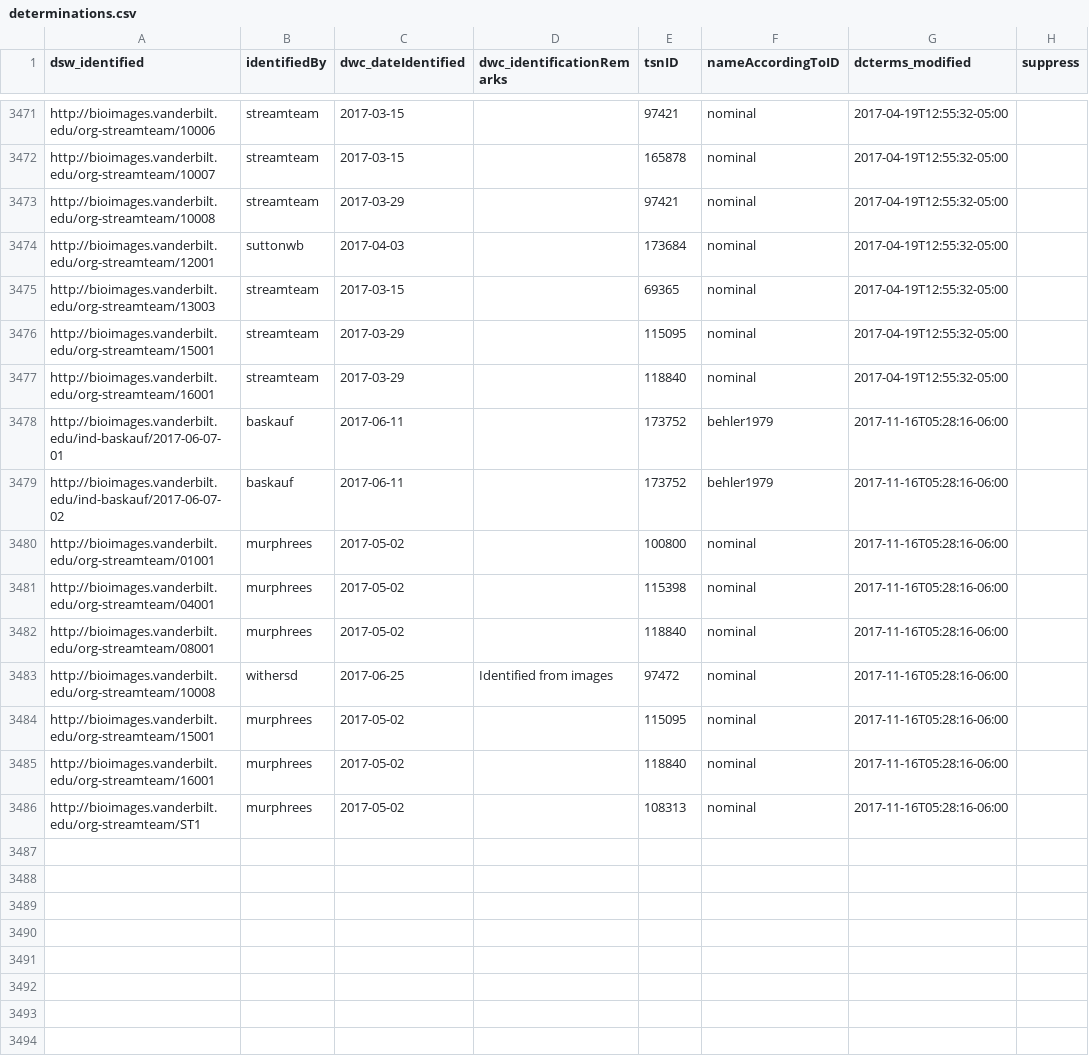
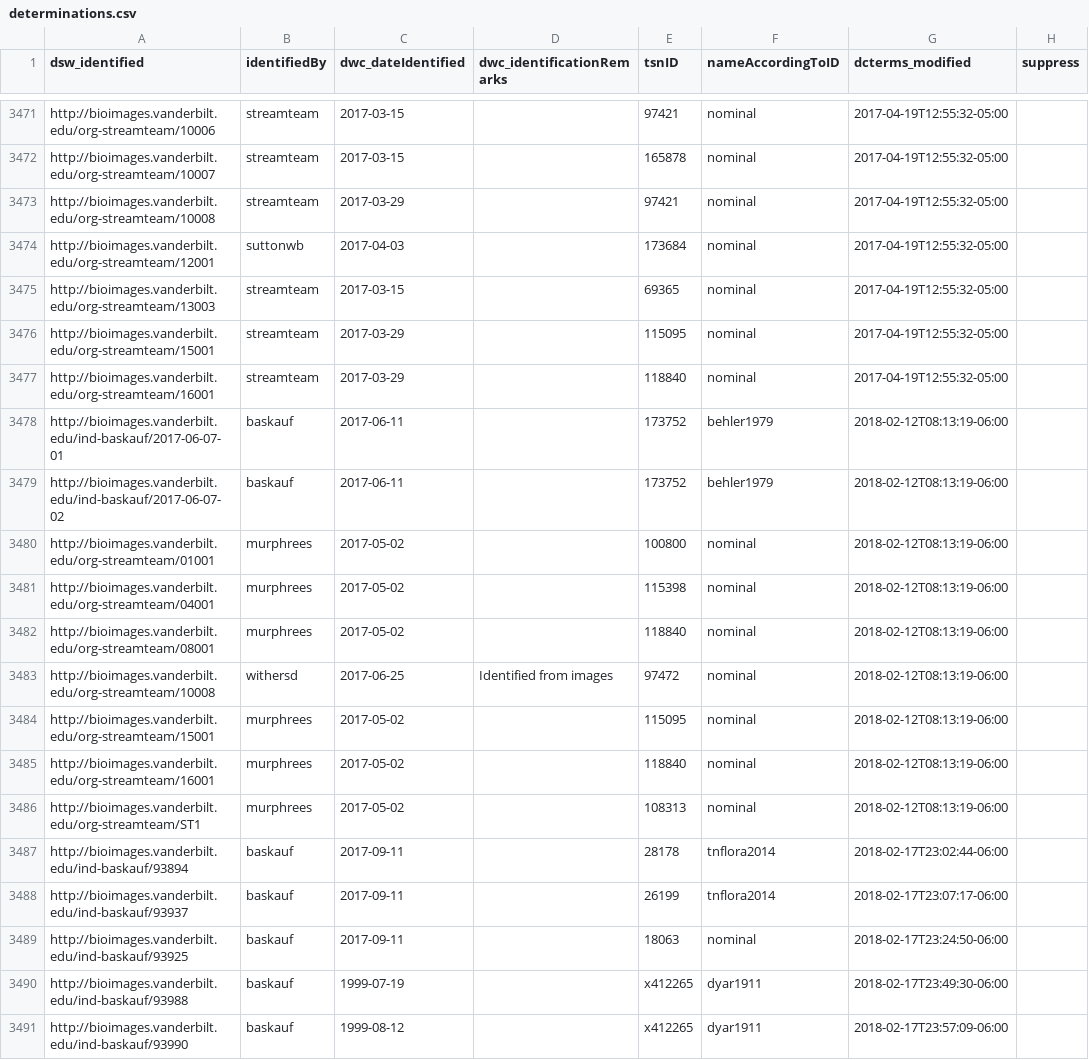
Before and after one commit to baskaufs/Bioimages, a CSV file: determinations.csv, drawn as a sheet; only a part is shown, gaps mark what is left out; the diff covers the shown part only.

```diff
--- a/determinations.csv
+++ b/determinations.csv
@@ -3477,10 +3477,15 @@ http://bioimages.vanderbilt.edu/org-streamteam/15001|streamteam|2017-03-29||1150
 http://bioimages.vanderbilt.edu/org-streamteam/16001|streamteam|2017-03-29||118840|nominal|2017-04-19T12:55:32-05:00|
-http://bioimages.vanderbilt.edu/ind-baskauf/2017-06-07-01|baskauf|2017-06-11||173752|behler1979|2017-11-16T05:28:16-06:00|
-http://bioimages.vanderbilt.edu/ind-baskauf/2017-06-07-02|baskauf|2017-06-11||173752|behler1979|2017-11-16T05:28:16-06:00|
-http://bioimages.vanderbilt.edu/org-streamteam/01001|murphrees|2017-05-02||100800|nominal|2017-11-16T05:28:16-06:00|
-http://bioimages.vanderbilt.edu/org-streamteam/04001|murphrees|2017-05-02||115398|nominal|2017-11-16T05:28:16-06:00|
-http://bioimages.vanderbilt.edu/org-streamteam/08001|murphrees|2017-05-02||118840|nominal|2017-11-16T05:28:16-06:00|
-http://bioimages.vanderbilt.edu/org-streamteam/10008|withersd|2017-06-25|Identified from images|97472|nominal|2017-11-16T05:28:16-06:00|
-http://bioimages.vanderbilt.edu/org-streamteam/15001|murphrees|2017-05-02||115095|nominal|2017-11-16T05:28:16-06:00|
-http://bioimages.vanderbilt.edu/org-streamteam/16001|murphrees|2017-05-02||118840|nominal|2017-11-16T05:28:16-06:00|
-http://bioimages.vanderbilt.edu/org-streamteam/ST1|murphrees|2017-05-02||108313|nominal|2017-11-16T05:28:16-06:00|
+http://bioimages.vanderbilt.edu/ind-baskauf/2017-06-07-01|baskauf|2017-06-11||173752|behler1979|2018-02-12T08:13:19-06:00|
+http://bioimages.vanderbilt.edu/ind-baskauf/2017-06-07-02|baskauf|2017-06-11||173752|behler1979|2018-02-12T08:13:19-06:00|
+http://bioimages.vanderbilt.edu/org-streamteam/01001|murphrees|2017-05-02||100800|nominal|2018-02-12T08:13:19-06:00|
+http://bioimages.vanderbilt.edu/org-streamteam/04001|murphrees|2017-05-02||115398|nominal|2018-02-12T08:13:19-06:00|
+http://bioimages.vanderbilt.edu/org-streamteam/08001|murphrees|2017-05-02||118840|nominal|2018-02-12T08:13:19-06:00|
+http://bioimages.vanderbilt.edu/org-streamteam/10008|withersd|2017-06-25|Identified from images|97472|nominal|2018-02-12T08:13:19-06:00|
+http://bioimages.vanderbilt.edu/org-streamteam/15001|murphrees|2017-05-02||115095|nominal|2018-02-12T08:13:19-06:00|
+http://bioimages.vanderbilt.edu/org-streamteam/16001|murphrees|2017-05-02||118840|nominal|2018-02-12T08:13:19-06:00|
+http://bioimages.vanderbilt.edu/org-streamteam/ST1|murphrees|2017-05-02||108313|nominal|2018-02-12T08:13:19-06:00|
+http://bioimages.vanderbilt.edu/ind-baskauf/93894|baskauf|2017-09-11||28178|tnflora2014|2018-02-17T23:02:44-06:00|
+http://bioimages.vanderbilt.edu/ind-baskauf/93937|baskauf|2017-09-11||26199|tnflora2014|2018-02-17T23:07:17-06:00|
+http://bioimages.vanderbilt.edu/ind-baskauf/93925|baskauf|2017-09-11||18063|nominal|2018-02-17T23:24:50-06:00|
+http://bioimages.vanderbilt.edu/ind-baskauf/93988|baskauf|1999-07-19||x412265|dyar1911|2018-02-17T23:49:30-06:00|
+http://bioimages.vanderbilt.edu/ind-baskauf/93990|baskauf|1999-08-12||x412265|dyar1911|2018-02-17T23:57:09-06:00|
```
Also changed, not shown: 23 added rows elsewhere in this file, names.csv, sensu.csv, 1 other file.
